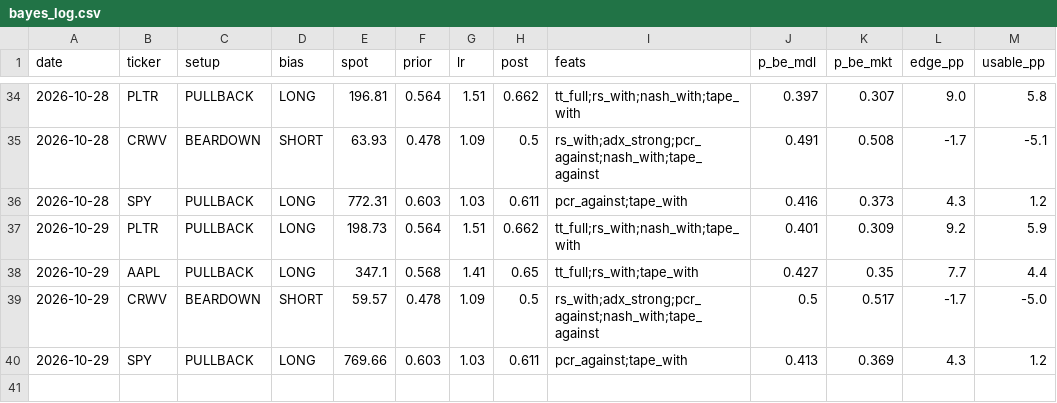
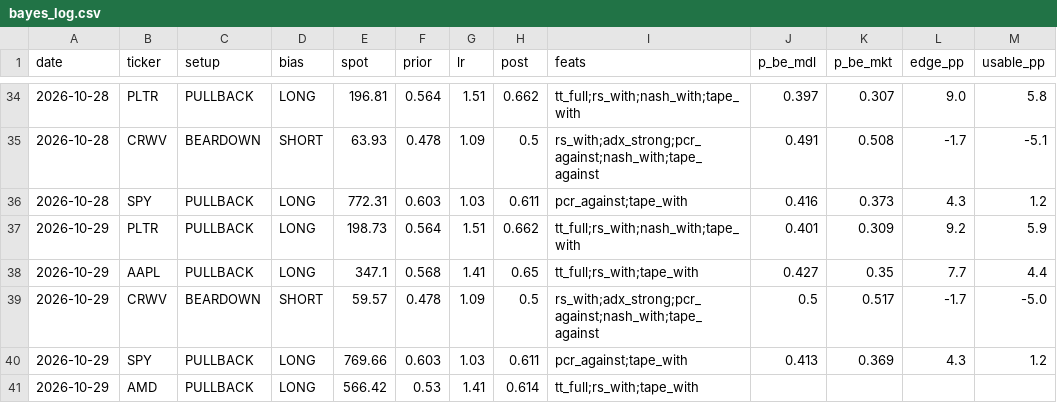
Before and after one commit to dincerorc-rgb/OptScan-1, a CSV file: state/bayes_log.csv, drawn as a sheet; only a part is shown, gaps mark what is left out; the diff names each change by its address in the sheet, - before the commit and + after, or states it on an @@ line.

Commit message:
iv history + bayes log 2026-10-29

```diff
--- a/state/bayes_log.csv
+++ b/state/bayes_log.csv
+row 41: 2026-10-29 | AMD | PULLBACK | LONG | 566.42 | 0.53 | 1.41 | 0.614 | tt_full;rs_with;tape_with
```
Also changed, not shown: 1 other file.
